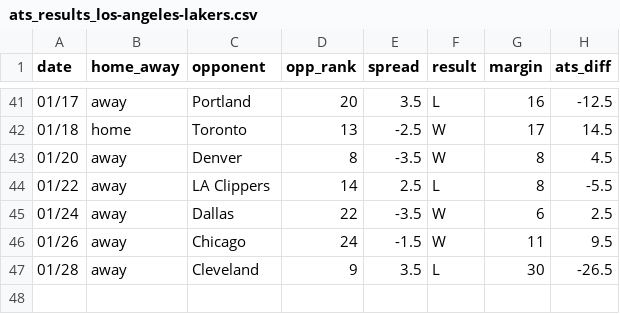
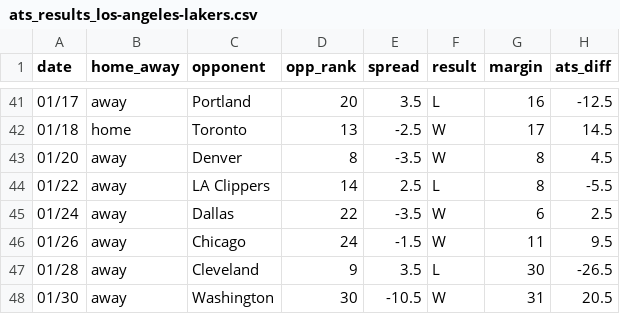
Before and after one commit to ajoros/nbabetinfo, a CSV file: ats_results_los-angeles-lakers.csv, drawn as a sheet; only a part is shown, gaps mark what is left out.

```diff
--- a/ats_results_los-angeles-lakers.csv
+++ b/ats_results_los-angeles-lakers.csv
@@ -47 +47,2 @@ date,home_away,opponent,opp_rank,spread,result,margin,ats_diff
 01/28,away,Cleveland,9,3.5,L,30,-26.5
+01/30,away,Washington,30,-10.5,W,31,20.5
```
Also changed, not shown: ats_results_boston-celtics.csv, ats_results_memphis-grizzlies.csv, 18 other files.
